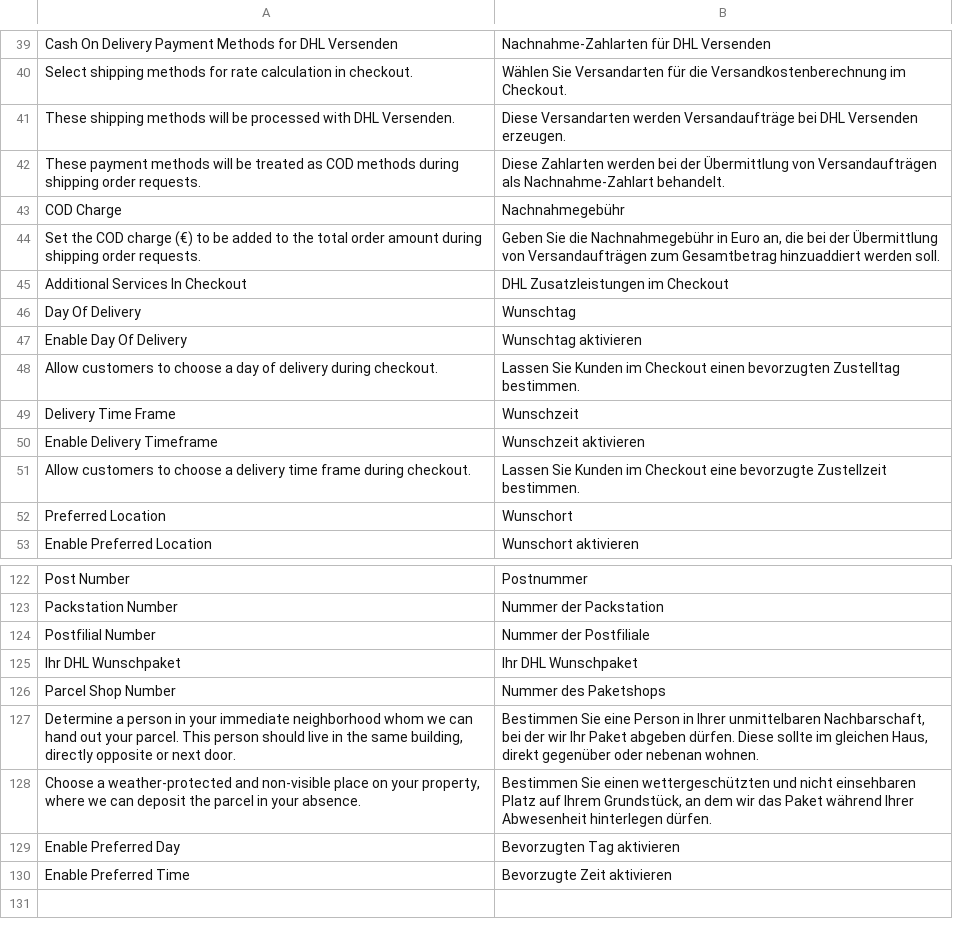
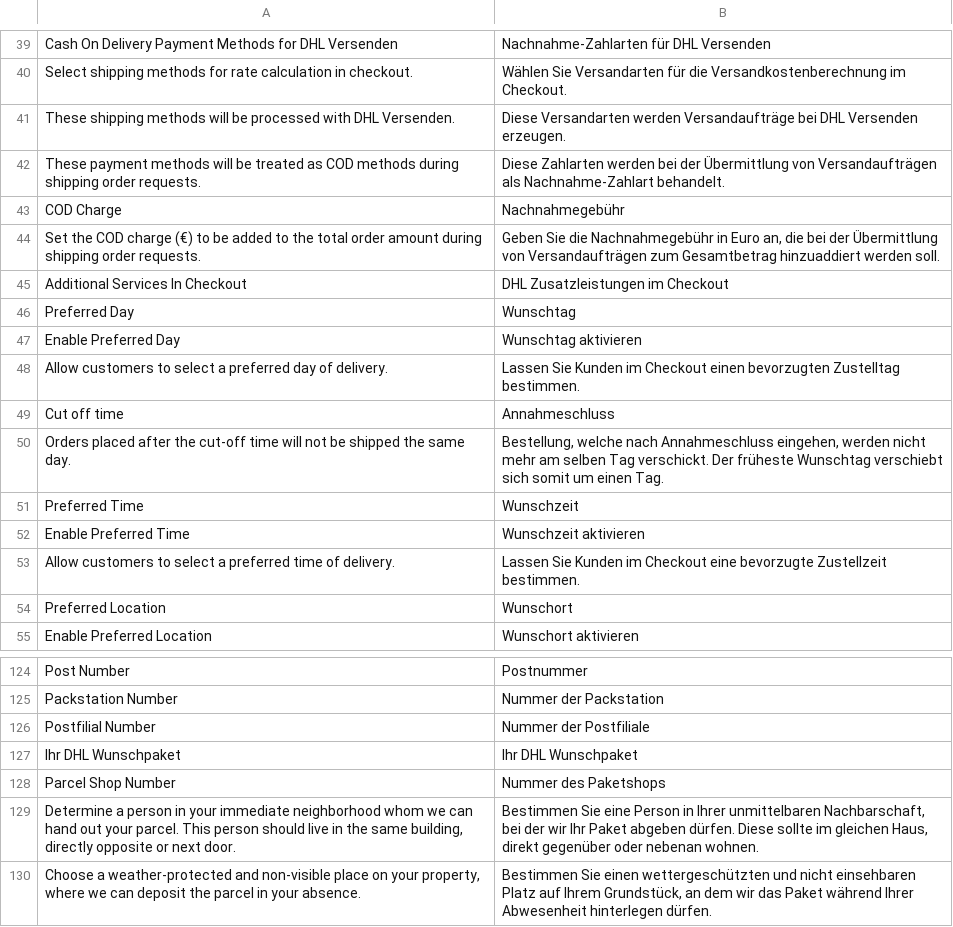
Before and after one commit to netresearch/dhl-module-versenden-m1, a CSV file: src/app/locale/de_DE/Dhl_Versenden.csv, drawn as a sheet; only a part is shown, gaps mark what is left out.

Commit message:
DHLGKP-58: add translations for new gkp 2.2 features

```diff
--- a/src/app/locale/de_DE/Dhl_Versenden.csv
+++ b/src/app/locale/de_DE/Dhl_Versenden.csv
@@ -45,8 +45,10 @@
 "Additional Services In Checkout","DHL Zusatzleistungen im Checkout"
-"Day Of Delivery","Wunschtag"
-"Enable Day Of Delivery", "Wunschtag aktivieren"
-"Allow customers to choose a day of delivery during checkout.","Lassen Sie Kunden im Checkout einen bevorzugten Zustelltag bestimmen."
-"Delivery Time Frame","Wunschzeit"
-"Enable Delivery Timeframe","Wunschzeit aktivieren"
-"Allow customers to choose a delivery time frame during checkout.","Lassen Sie Kunden im Checkout eine bevorzugte Zustellzeit bestimmen."
+"Preferred Day","Wunschtag"
+"Enable Preferred Day", "Wunschtag aktivieren"
+"Allow customers to select a preferred day of delivery.","Lassen Sie Kunden im Checkout einen bevorzugten Zustelltag bestimmen."
+"Cut off time","Annahmeschluss"
+"Orders placed after the cut-off time will not be shipped the same day.","Bestellung, welche nach Annahmeschluss eingehen, werden nicht mehr am selben Tag verschickt. Der früheste Wunschtag verschiebt sich somit um einen Tag."
+"Preferred Time","Wunschzeit"
+"Enable Preferred Time","Wunschzeit aktivieren"
+"Allow customers to select a preferred time of delivery.","Lassen Sie Kunden im Checkout eine bevorzugte Zustellzeit bestimmen."
 "Preferred Location","Wunschort"
@@ -128,3 +130 @@
 "Choose a weather-protected and non-visible place on your property, where we can deposit the parcel in your absence.","Bestimmen Sie einen wettergeschützten und nicht einsehbaren Platz auf Ihrem Grundstück, an dem wir das Paket während Ihrer Abwesenheit hinterlegen dürfen."
-"Enable Preferred Day","Bevorzugten Tag aktivieren"
-"Enable Preferred Time","Bevorzugte Zeit aktivieren"
```
Also changed, not shown: src/app/locale/en_US/Dhl_Versenden.csv, 1 other file.
